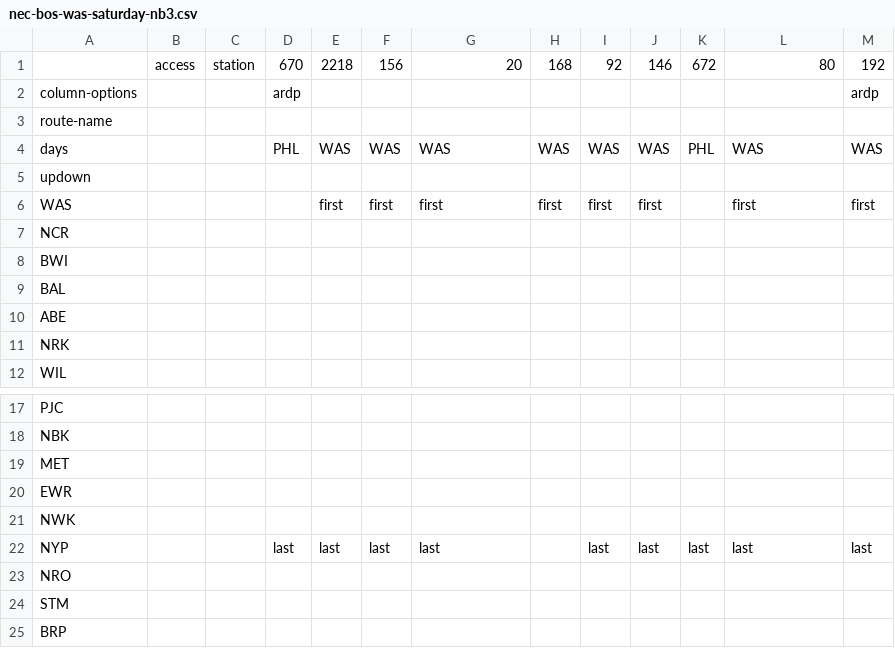
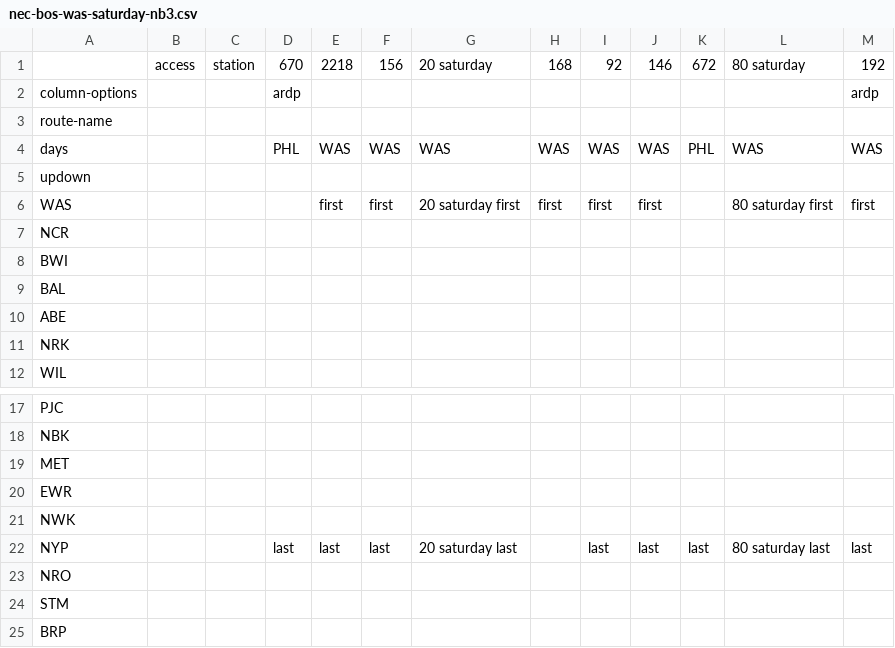
Before and after one commit to neroden/timetable_kit, a CSV file: timetable_kit/specs_amtrak/nec-bos-was-saturday-nb3.csv, drawn as a sheet; only a part is shown, gaps mark what is left out.

```diff
--- a/timetable_kit/specs_amtrak/nec-bos-was-saturday-nb3.csv
+++ b/timetable_kit/specs_amtrak/nec-bos-was-saturday-nb3.csv
@@ -1,2 +1,2 @@
-, access, station,670,2218,156,20,168,92,146,672,80,192
+, access, station,670,2218,156,20 saturday,168,92,146,672,80 saturday,192
 column-options,,,ardp,,,,,,,,,ardp
@@ -5,3 +5,3 @@ days,,,PHL,WAS,WAS,WAS,WAS,WAS,WAS,PHL,WAS,WAS
 updown,,,,,,,,,,,,
-WAS,,,,first,first,first,first,first,first,,first,first
+WAS,,,,first,first,20 saturday first,first,first,first,,80 saturday first,first
 NCR,,,,,,,,,,,,
@@ -21,3 +21,3 @@ EWR,,,,,,,,,,,,
 NWK,,,,,,,,,,,,
-NYP,,,last,last,last,last,,last,last,last,last,last
+NYP,,,last,last,last,20 saturday last,,last,last,last,80 saturday last,last
 NRO,,,,,,,,,,,,
```
Also changed, not shown: timetable_kit/specs_amtrak/nec-bos-was-saturday-nb1.csv, timetable_kit/specs_amtrak/nec-bos-was-saturday-nb4.csv, 16 other files.
